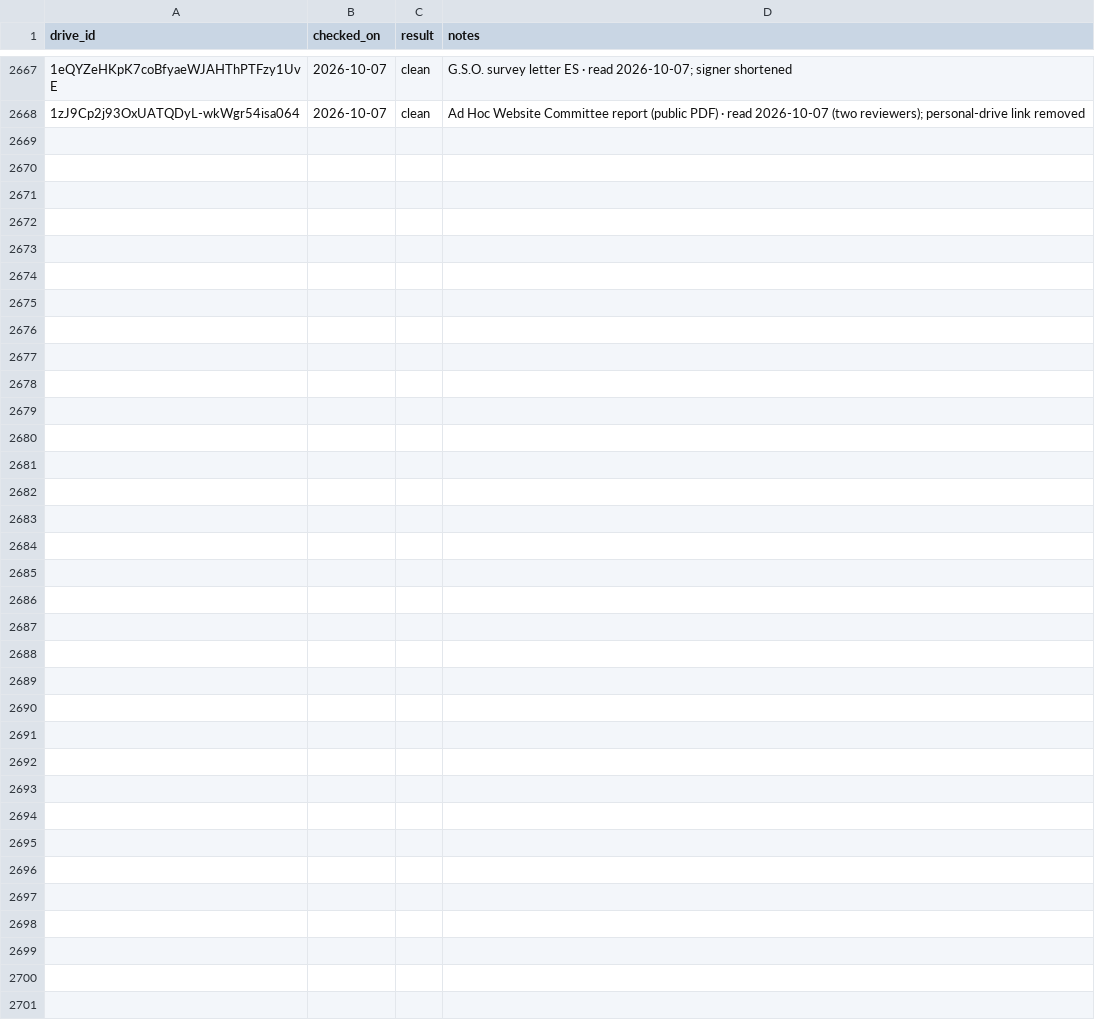
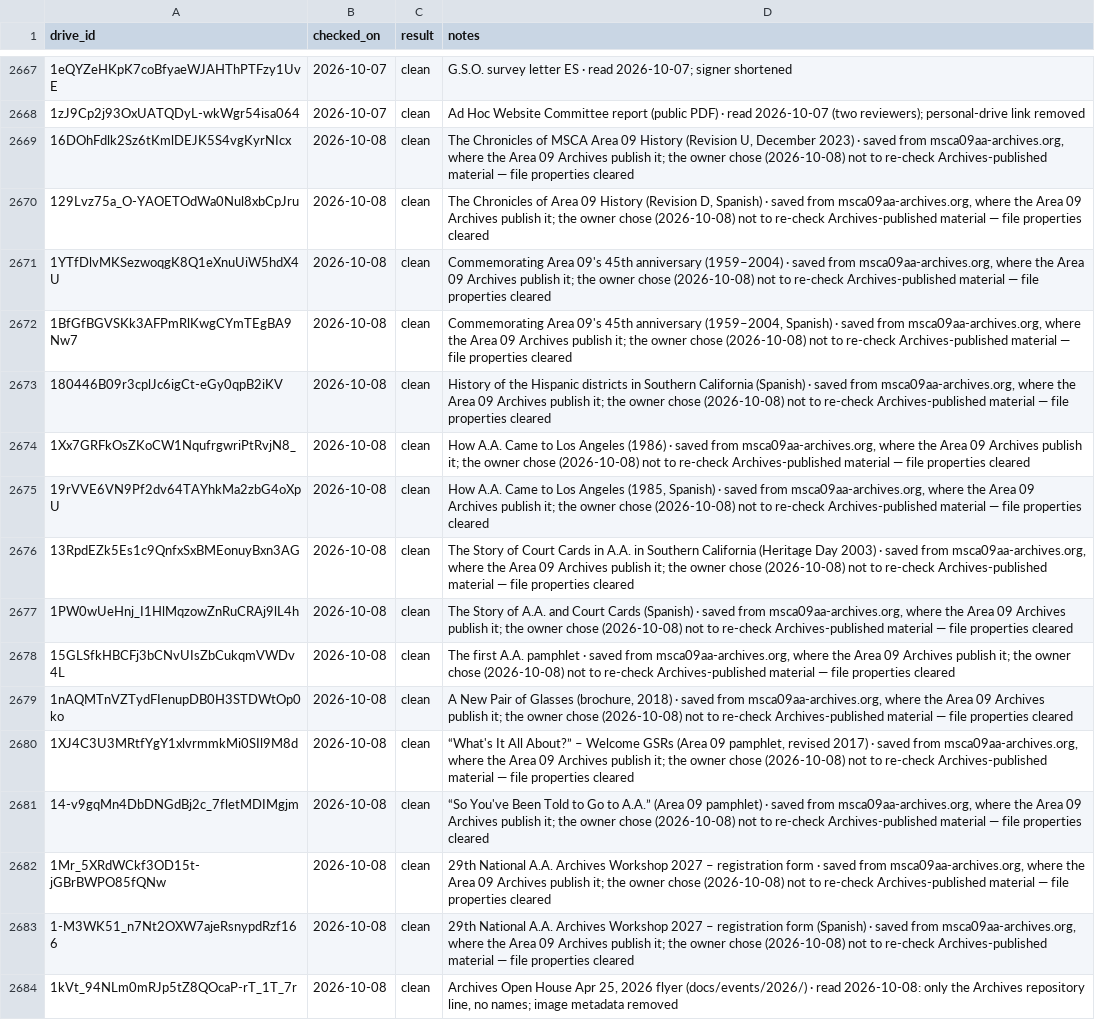
Before and after one commit to MKP715/MSCA09, a CSV file: data/media-review.csv, drawn as a sheet; only a part is shown, gaps mark what is left out.

```diff
--- a/data/media-review.csv
+++ b/data/media-review.csv
@@ -2668 +2668,17 @@ drive_id,checked_on,result,notes
 1zJ9Cp2j93OxUATQDyL-wkWgr54isa064,2026-10-07,clean,"Ad Hoc Website Committee report (public PDF) · read 2026-10-07 (two reviewers); personal-drive link removed"
+16DOhFdlk2Sz6tKmlDEJK5S4vgKyrNIcx,2026-10-08,clean,"The Chronicles of MSCA Area 09 History (Revision U, December 2023) · saved from msca09aa-archives.org, where the Area 09 Archives publish it; the owner chose (2026-10-08) not to re-check Archives-published material — file properties cleared"
+129Lvz75a_O-YAOETOdWa0Nul8xbCpJru,2026-10-08,clean,"The Chronicles of Area 09 History (Revision D, Spanish) · saved from msca09aa-archives.org, where the Area 09 Archives publish it; the owner chose (2026-10-08) not to re-check Archives-published material — file properties cleared"
+1YTfDlvMKSezwoqgK8Q1eXnuUiW5hdX4U,2026-10-08,clean,"Commemorating Area 09's 45th anniversary (1959–2004) · saved from msca09aa-archives.org, where the Area 09 Archives publish it; the owner chose (2026-10-08) not to re-check Archives-published material — file properties cleared"
+1BfGfBGVSKk3AFPmRlKwgCYmTEgBA9Nw7,2026-10-08,clean,"Commemorating Area 09's 45th anniversary (1959–2004, Spanish) · saved from msca09aa-archives.org, where the Area 09 Archives publish it; the owner chose (2026-10-08) not to re-check Archives-published material — file properties cleared"
+180446B09r3cplJc6igCt-eGy0qpB2iKV,2026-10-08,clean,"History of the Hispanic districts in Southern California (Spanish) · saved from msca09aa-archives.org, where the Area 09 Archives publish it; the owner chose (2026-10-08) not to re-check Archives-published material — file properties cleared"
+1Xx7GRFkOsZKoCW1NqufrgwriPtRvjN8_,2026-10-08,clean,"How A.A. Came to Los Angeles (1986) · saved from msca09aa-archives.org, where the Area 09 Archives publish it; the owner chose (2026-10-08) not to re-check Archives-published material — file properties cleared"
+19rVVE6VN9Pf2dv64TAYhkMa2zbG4oXpU,2026-10-08,clean,"How A.A. Came to Los Angeles (1985, Spanish) · saved from msca09aa-archives.org, where the Area 09 Archives publish it; the owner chose (2026-10-08) not to re-check Archives-published material — file properties cleared"
+13RpdEZk5Es1c9QnfxSxBMEonuyBxn3AG,2026-10-08,clean,"The Story of Court Cards in A.A. in Southern California (Heritage Day 2003) · saved from msca09aa-archives.org, where the Area 09 Archives publish it; the owner chose (2026-10-08) not to re-check Archives-published material — file properties cleared"
+1PW0wUeHnj_I1HlMqzowZnRuCRAj9lL4h,2026-10-08,clean,"The Story of A.A. and Court Cards (Spanish) · saved from msca09aa-archives.org, where the Area 09 Archives publish it; the owner chose (2026-10-08) not to re-check Archives-published material — file properties cleared"
+15GLSfkHBCFj3bCNvUIsZbCukqmVWDv4L,2026-10-08,clean,"The first A.A. pamphlet · saved from msca09aa-archives.org, where the Area 09 Archives publish it; the owner chose (2026-10-08) not to re-check Archives-published material — file properties cleared"
+1nAQMTnVZTydFIenupDB0H3STDWtOp0ko,2026-10-08,clean,"A New Pair of Glasses (brochure, 2018) · saved from msca09aa-archives.org, where the Area 09 Archives publish it; the owner chose (2026-10-08) not to re-check Archives-published material — file properties cleared"
+1XJ4C3U3MRtfYgY1xlvrmmkMi0SIl9M8d,2026-10-08,clean,"“What's It All About?” – Welcome GSRs (Area 09 pamphlet, revised 2017) · saved from msca09aa-archives.org, where the Area 09 Archives publish it; the owner chose (2026-10-08) not to re-check Archives-published material — file properties cleared"
+14-v9gqMn4DbDNGdBj2c_7fletMDIMgjm,2026-10-08,clean,"“So You've Been Told to Go to A.A.” (Area 09 pamphlet) · saved from msca09aa-archives.org, where the Area 09 Archives publish it; the owner chose (2026-10-08) not to re-check Archives-published material — file properties cleared"
+1Mr_5XRdWCkf3OD15t-jGBrBWPO85fQNw,2026-10-08,clean,"29th National A.A. Archives Workshop 2027 – registration form · saved from msca09aa-archives.org, where the Area 09 Archives publish it; the owner chose (2026-10-08) not to re-check Archives-published material — file properties cleared"
+1-M3WK51_n7Nt2OXW7ajeRsnypdRzf166,2026-10-08,clean,"29th National A.A. Archives Workshop 2027 – registration form (Spanish) · saved from msca09aa-archives.org, where the Area 09 Archives publish it; the owner chose (2026-10-08) not to re-check Archives-published material — file properties cleared"
+1kVt_94NLm0mRJp5tZ8QOcaP-rT_1T_7r,2026-10-08,clean,"Archives Open House Apr 25, 2026 flyer (docs/events/2026/) · read 2026-10-08: only the Archives repository line, no names; image metadata removed"
```
Also changed, not shown: data/central-offices.csv, data/flyer-holds.csv, 49 other files.
